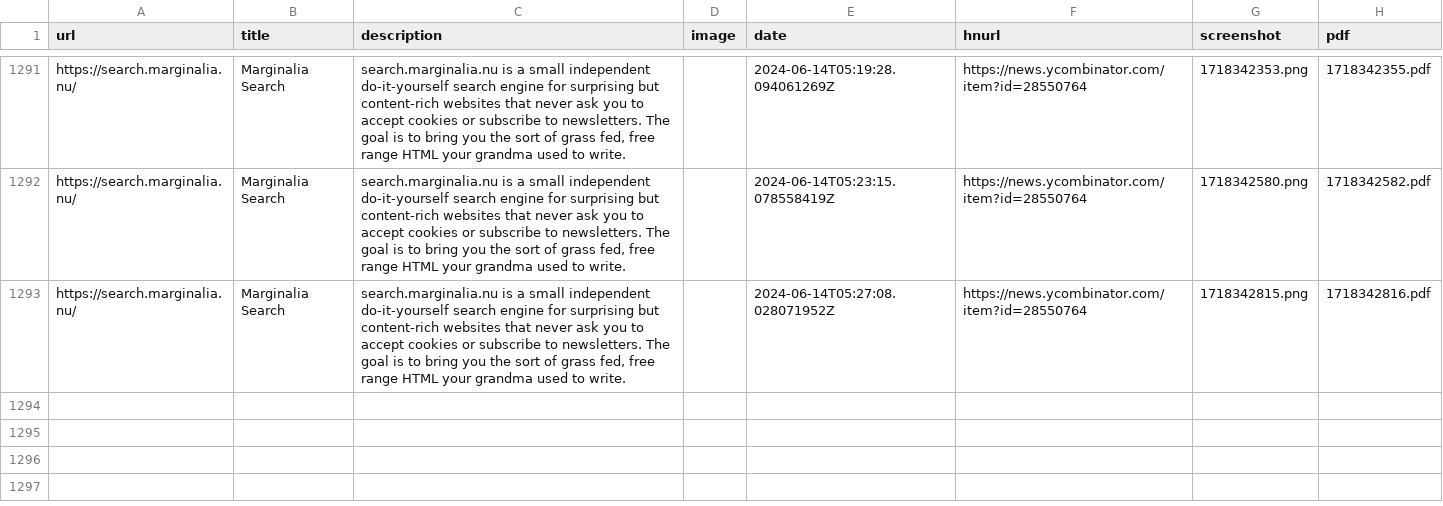
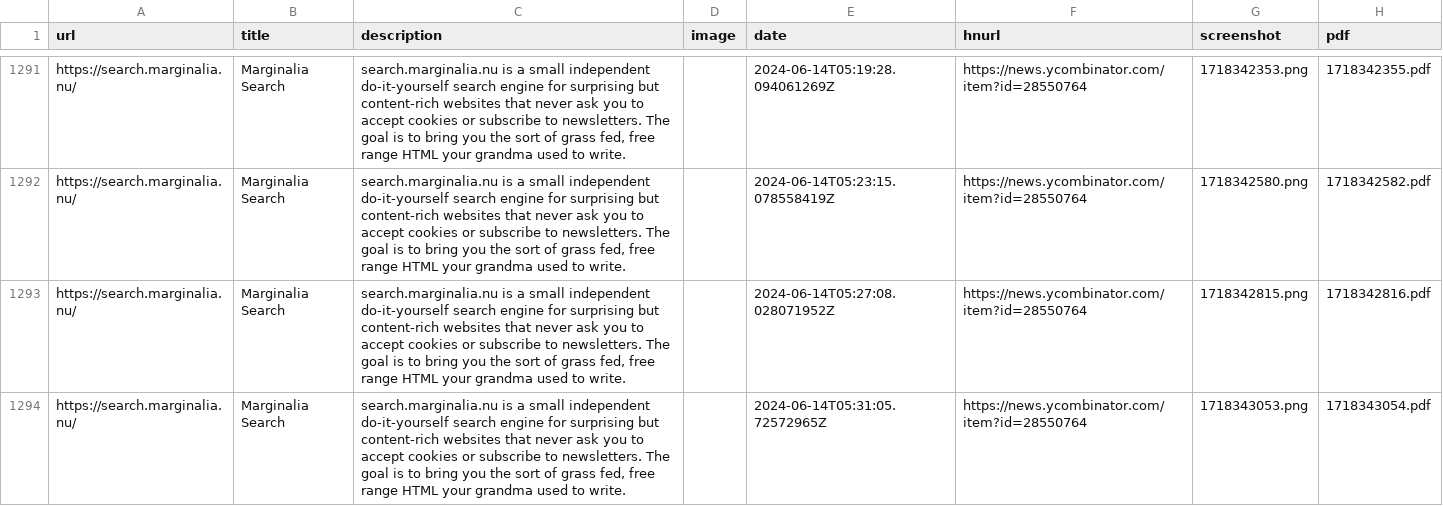
Before and after one commit to suryaatevellore/readingList, a CSV file: readingList.csv, drawn as a sheet; only a part is shown, gaps mark what is left out.

Commit message:
Automated reading list update on Fri Jun 14 05:31:06 UTC 2024

```diff
--- a/readingList.csv
+++ b/readingList.csv
@@ -1293 +1293,2 @@ https://search.marginalia.nu/,Marginalia Search,"search.marginalia.nu is a small
 https://search.marginalia.nu/,Marginalia Search,"search.marginalia.nu is a small independent do-it-yourself search engine for surprising but content-rich websites that never ask you to accept cookies or subscribe to newsletters. The goal is to bring you the sort of grass fed, free range HTML your grandma used to write. ",,2024-06-14T05:27:08.028071952Z,https://news.ycombinator.com/item?id=28550764,1718342815.png,1718342816.pdf
+https://search.marginalia.nu/,Marginalia Search,"search.marginalia.nu is a small independent do-it-yourself search engine for surprising but content-rich websites that never ask you to accept cookies or subscribe to newsletters. The goal is to bring you the sort of grass fed, free range HTML your grandma used to write. ",,2024-06-14T05:31:05.72572965Z,https://news.ycombinator.com/item?id=28550764,1718343053.png,1718343054.pdf
```
Also changed, not shown: 2 other files.
